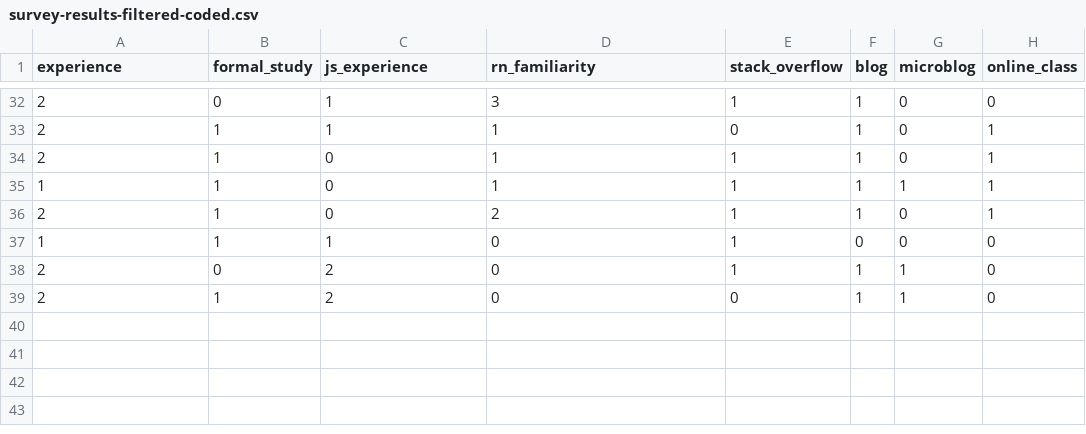
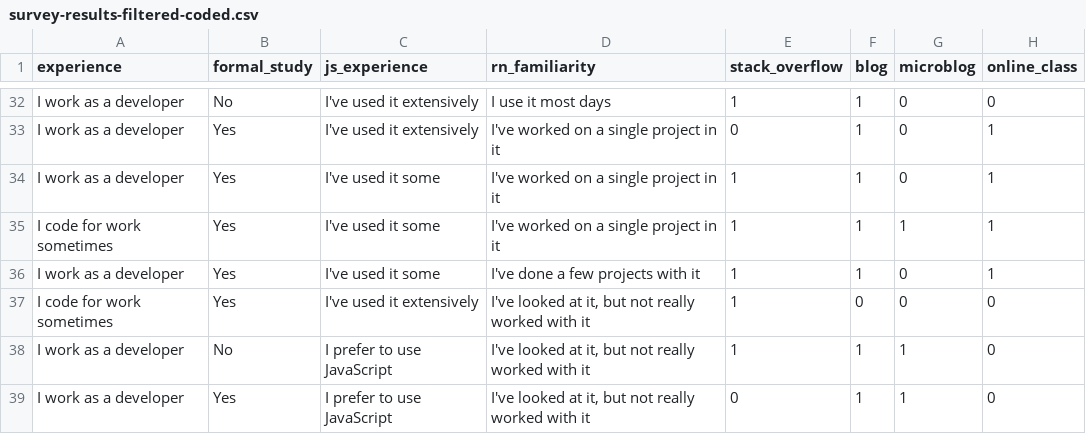
Before and after one commit to turnrye/cs6460-turnrye, a CSV file: survey-results/survey-results-filtered-coded.csv, drawn as a sheet; only a part is shown, gaps mark what is left out; the diff covers the shown part only; the diff names each change by its address in the sheet, - before the commit and + after, or states it on an @@ line.

```diff
--- a/survey-results/survey-results-filtered-coded.csv
+++ b/survey-results/survey-results-filtered-coded.csv
-A32:A34 (experience): 2
+A32:A34 (experience): I work as a developer
-B32 (formal_study): 0
+B32 (formal_study): No
-C32:C33 (js_experience): 1
+C32:C33 (js_experience): I've used it extensively
-D32 (rn_familiarity): 3
+D32 (rn_familiarity): I use it most days
-B33:B37 (formal_study): 1
+B33:B37 (formal_study): Yes
-D33:D35 (rn_familiarity): 1
+D33:D35 (rn_familiarity): I've worked on a single project in it
-C34:C36 (js_experience): 0
+C34:C36 (js_experience): I've used it some
-A35 (experience): 1
+A35 (experience): I code for work sometimes
-A36 (experience): 2
+A36 (experience): I work as a developer
-D36 (rn_familiarity): 2
+D36 (rn_familiarity): I've done a few projects with it
-A37 (experience): 1
+A37 (experience): I code for work sometimes
-C37 (js_experience): 1
+C37 (js_experience): I've used it extensively
-D37:D39 (rn_familiarity): 0
+D37:D39 (rn_familiarity): I've looked at it, but not really worked with it
-A38:A39 (experience): 2
+A38:A39 (experience): I work as a developer
-B38 (formal_study): 0
+B38 (formal_study): No
-C38:C39 (js_experience): 2
+C38:C39 (js_experience): I prefer to use JavaScript
-B39 (formal_study): 1
+B39 (formal_study): Yes
```
Also changed, not shown: 120 edited cells elsewhere in this file, 23 other files.
